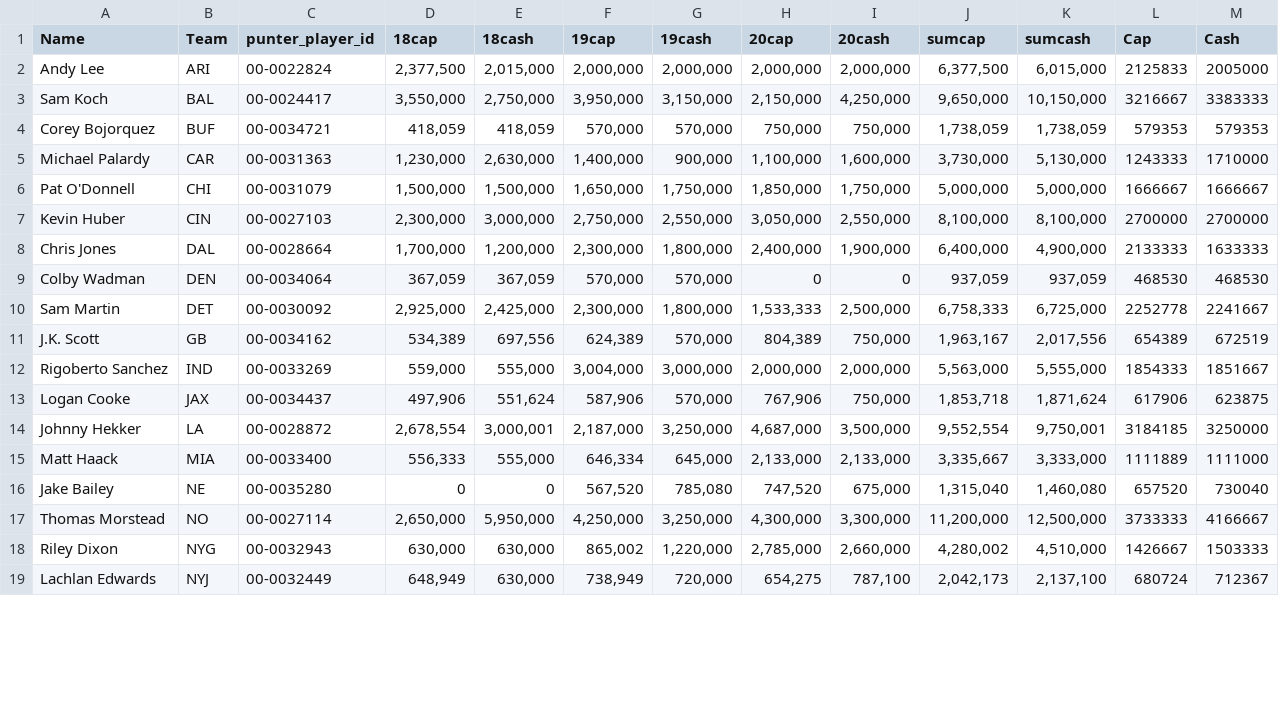
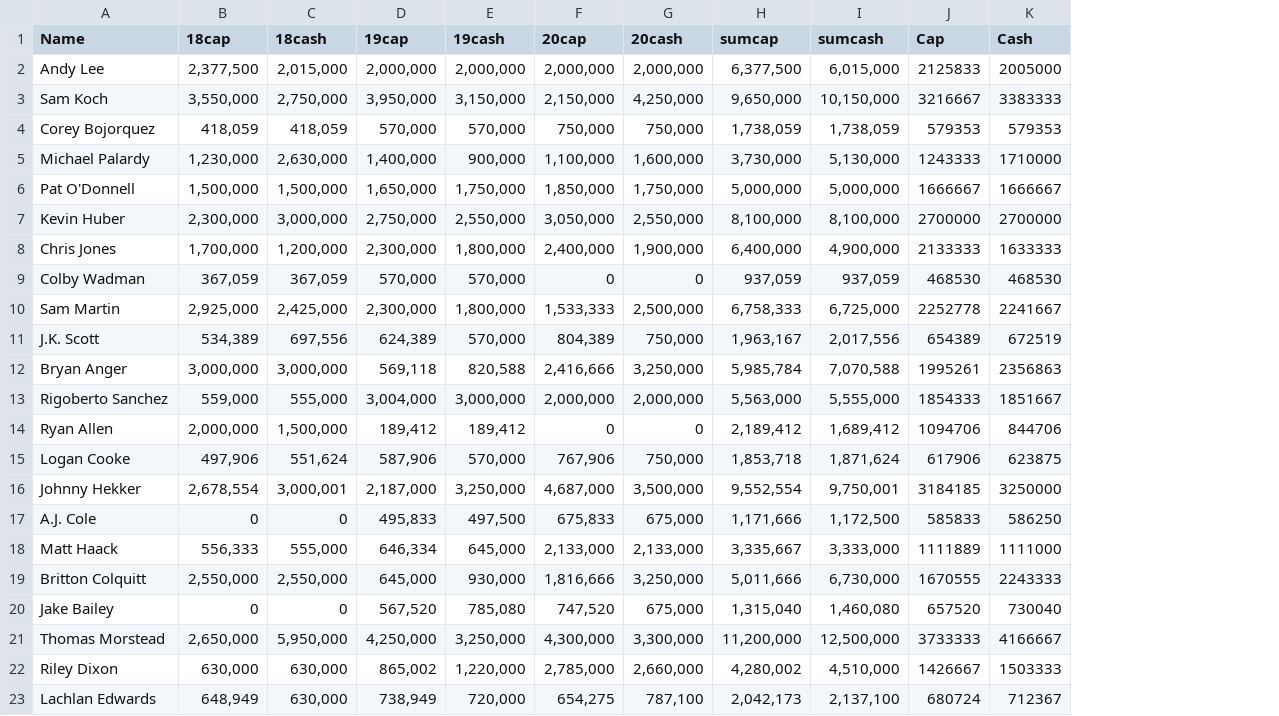
Before and after one commit to spatto12/PYOE, a CSV file: salaries.csv, drawn as a sheet; only a part is shown; removed rows and columns are numbered as before the commit, all else as after; the diff names each change by its address in the sheet, - before the commit and + after, or states it on an @@ line.

```diff
--- a/salaries.csv
+++ b/salaries.csv
-column B (Team), rows 2-19: ARI | BAL | BUF | CAR | CHI | CIN | DAL | DEN | DET | GB | IND | JAX | LA | MIA | NE | NO | NYG | NYJ
-column C (punter_player_id), rows 2-19: 00-0022824 | 00-0024417 | 00-0034721 | 00-0031363 | 00-0031079 | 00-0027103 | 00-0028664 | 00-0034064 | 00-0030092 | 00-0034162 | 00-0033269 | 00-0034437 | 00-0028872 | 00-0033400 | 00-0035280 | 00-0027114 | 00-0032943 | 00-0032449
+row 12: Bryan Anger | 3,000,000 | 3,000,000 | 569,118 | 820,588 | 2,416,666 | 3,250,000 | 5,985,784 | 7,070,588 | 1995261 | 2356863
+row 14: Ryan Allen | 2,000,000 | 1,500,000 | 189,412 | 189,412 | 0 | 0 | 2,189,412 | 1,689,412 | 1094706 | 844706
+row 17: A.J. Cole | 0 | 0 | 495,833 | 497,500 | 675,833 | 675,000 | 1,171,666 | 1,172,500 | 585833 | 586250
+row 19: Britton Colquitt | 2,550,000 | 2,550,000 | 645,000 | 930,000 | 1,816,666 | 3,250,000 | 5,011,666 | 6,730,000 | 1670555 | 2243333
```
Also changed, not shown: 3 other files.
